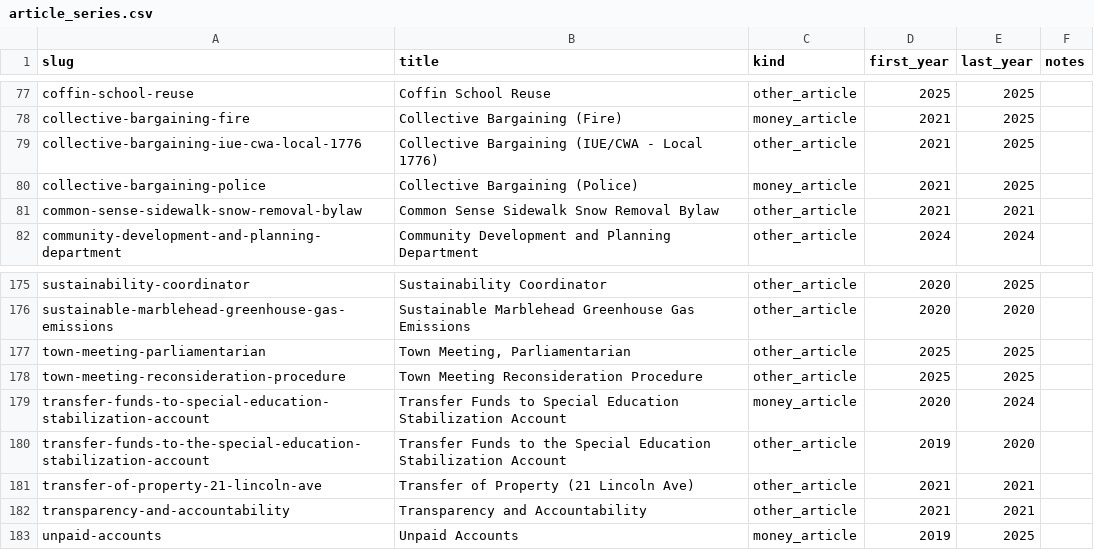
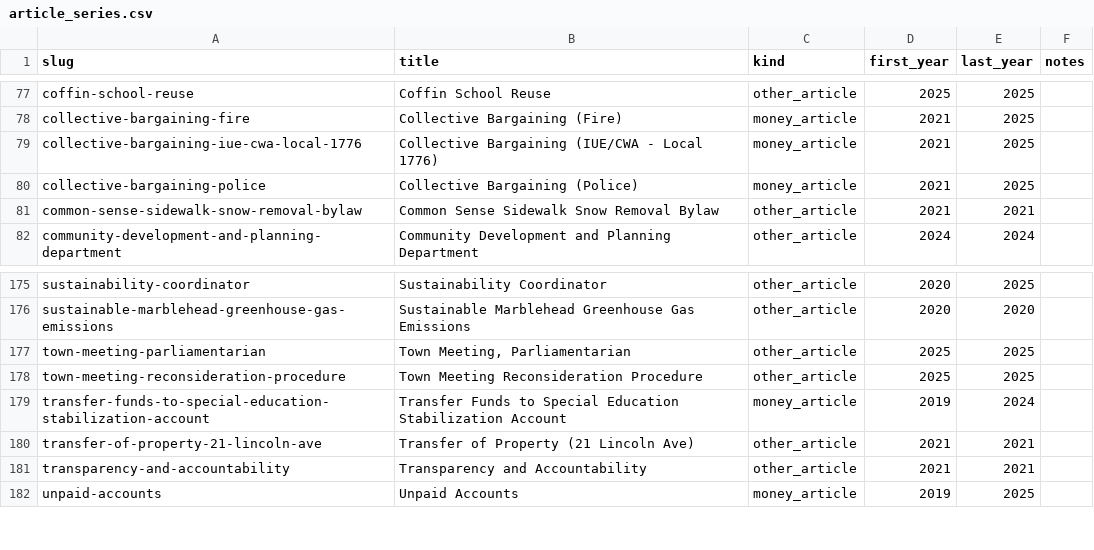
Before and after one commit to agbaber/marblehead, a CSV file: data/article_series.csv, drawn as a sheet; only a part is shown, gaps mark what is left out.

```diff
--- a/data/article_series.csv
+++ b/data/article_series.csv
@@ -78,3 +78,3 @@ coffin-school-reuse,Coffin School Reuse,other_article,2025,2025,
 collective-bargaining-fire,Collective Bargaining (Fire),money_article,2021,2025,
-collective-bargaining-iue-cwa-local-1776,Collective Bargaining (IUE/CWA - Local 1776),other_article,2021,2025,
+collective-bargaining-iue-cwa-local-1776,Collective Bargaining (IUE/CWA - Local 1776),money_article,2021,2025,
 collective-bargaining-police,Collective Bargaining (Police),money_article,2021,2025,
@@ -178,4 +178,3 @@ town-meeting-parliamentarian,"Town Meeting, Parliamentarian",other_article,2025,
 town-meeting-reconsideration-procedure,Town Meeting Reconsideration Procedure,other_article,2025,2025,
-transfer-funds-to-special-education-stabilization-account,Transfer Funds to Special Education Stabilization Account,money_article,2020,2024,
-transfer-funds-to-the-special-education-stabilization-account,Transfer Funds to the Special Education Stabilization Account,other_article,2019,2020,
+transfer-funds-to-special-education-stabilization-account,Transfer Funds to Special Education Stabilization Account,money_article,2019,2024,
 transfer-of-property-21-lincoln-ave,Transfer of Property (21 Lincoln Ave),other_article,2021,2021,
```
Also changed, not shown: data/article_series_map.csv, 4 other files.
